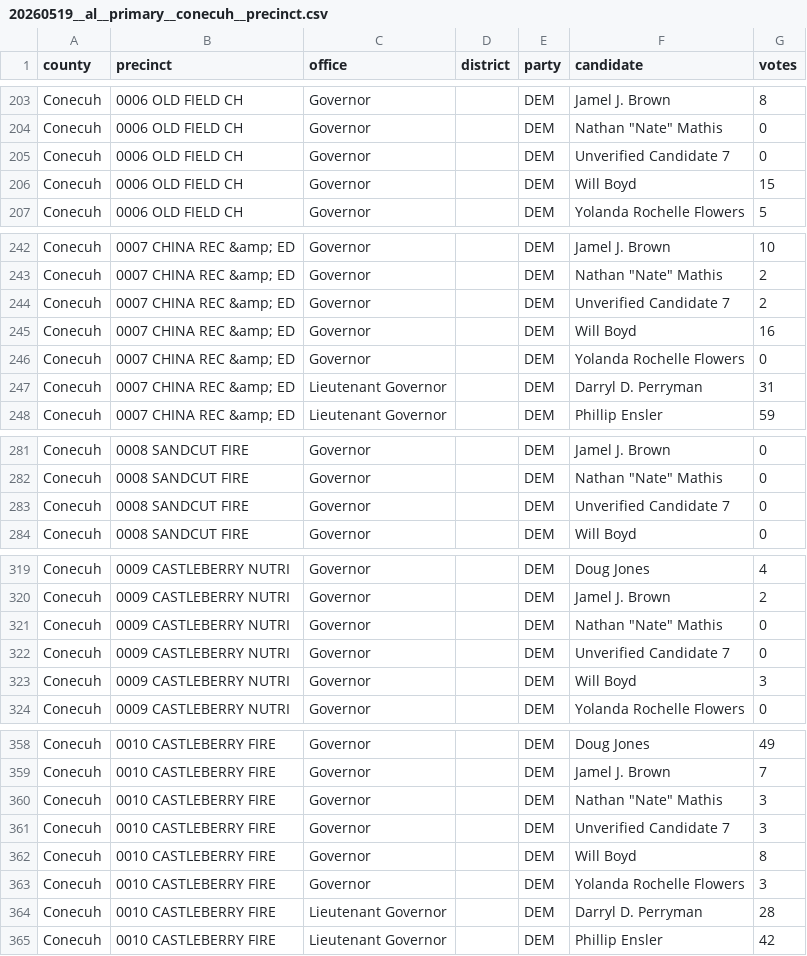
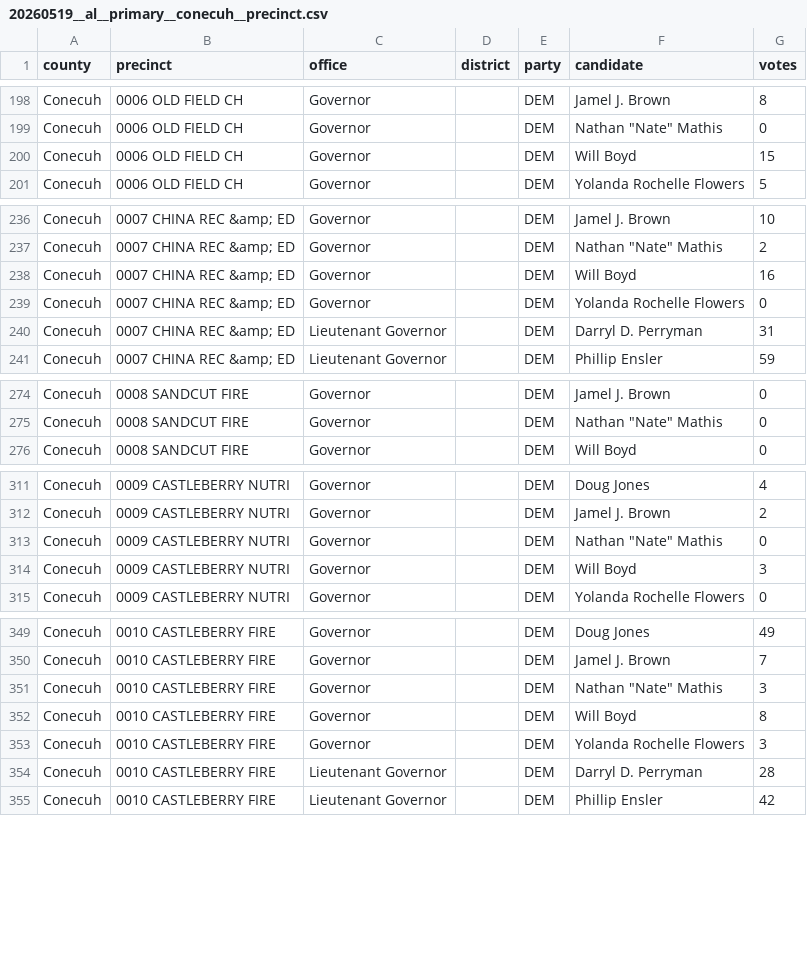
Before and after one commit to openelections/openelections-data-al, a CSV file: 2026/counties/20260519__al__primary__conecuh__precinct.csv, drawn as a sheet; only a part is shown, gaps mark what is left out; the diff covers the shown part only.

```diff
--- a/2026/counties/20260519__al__primary__conecuh__precinct.csv
+++ b/2026/counties/20260519__al__primary__conecuh__precinct.csv
@@ -204,3 +199,2 @@ Conecuh,0006 OLD FIELD CH,Governor,,DEM,Jamel J. Brown,8
 Conecuh,0006 OLD FIELD CH,Governor,,DEM,"Nathan ""Nate"" Mathis",0
-Conecuh,0006 OLD FIELD CH,Governor,,DEM,Unverified Candidate 7,0
 Conecuh,0006 OLD FIELD CH,Governor,,DEM,Will Boyd,15
@@ -243,3 +237,2 @@ Conecuh,0007 CHINA REC &amp; ED,Governor,,DEM,Jamel J. Brown,10
 Conecuh,0007 CHINA REC &amp; ED,Governor,,DEM,"Nathan ""Nate"" Mathis",2
-Conecuh,0007 CHINA REC &amp; ED,Governor,,DEM,Unverified Candidate 7,2
 Conecuh,0007 CHINA REC &amp; ED,Governor,,DEM,Will Boyd,16
@@ -282,3 +275,2 @@ Conecuh,0008 SANDCUT FIRE,Governor,,DEM,Jamel J. Brown,0
 Conecuh,0008 SANDCUT FIRE,Governor,,DEM,"Nathan ""Nate"" Mathis",0
-Conecuh,0008 SANDCUT FIRE,Governor,,DEM,Unverified Candidate 7,0
 Conecuh,0008 SANDCUT FIRE,Governor,,DEM,Will Boyd,0
@@ -321,3 +313,2 @@ Conecuh,0009 CASTLEBERRY NUTRI,Governor,,DEM,Jamel J. Brown,2
 Conecuh,0009 CASTLEBERRY NUTRI,Governor,,DEM,"Nathan ""Nate"" Mathis",0
-Conecuh,0009 CASTLEBERRY NUTRI,Governor,,DEM,Unverified Candidate 7,0
 Conecuh,0009 CASTLEBERRY NUTRI,Governor,,DEM,Will Boyd,3
@@ -360,3 +351,2 @@ Conecuh,0010 CASTLEBERRY FIRE,Governor,,DEM,Jamel J. Brown,7
 Conecuh,0010 CASTLEBERRY FIRE,Governor,,DEM,"Nathan ""Nate"" Mathis",3
-Conecuh,0010 CASTLEBERRY FIRE,Governor,,DEM,Unverified Candidate 7,3
 Conecuh,0010 CASTLEBERRY FIRE,Governor,,DEM,Will Boyd,8
```
Also changed, not shown: 24 removed rows elsewhere in this file, 2026/counties/20260519__al__primary__dekalb__precinct.csv, 2026/counties/20260519__al__primary__macon__precinct.csv, 33 other files.
